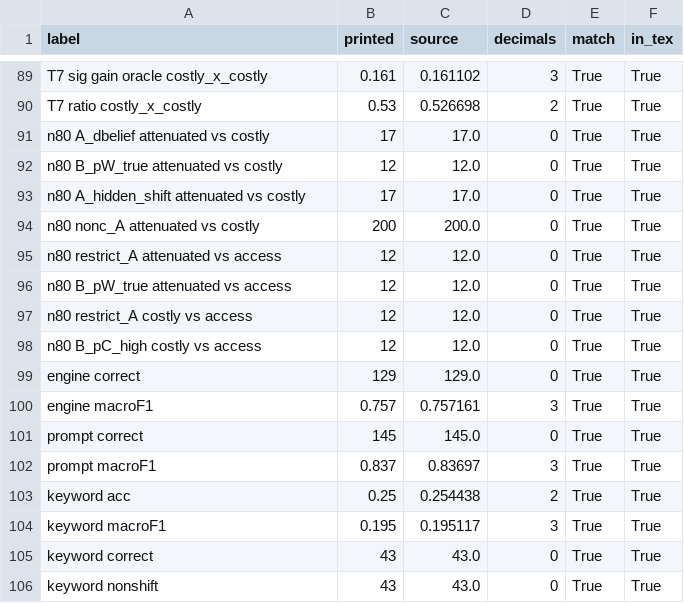
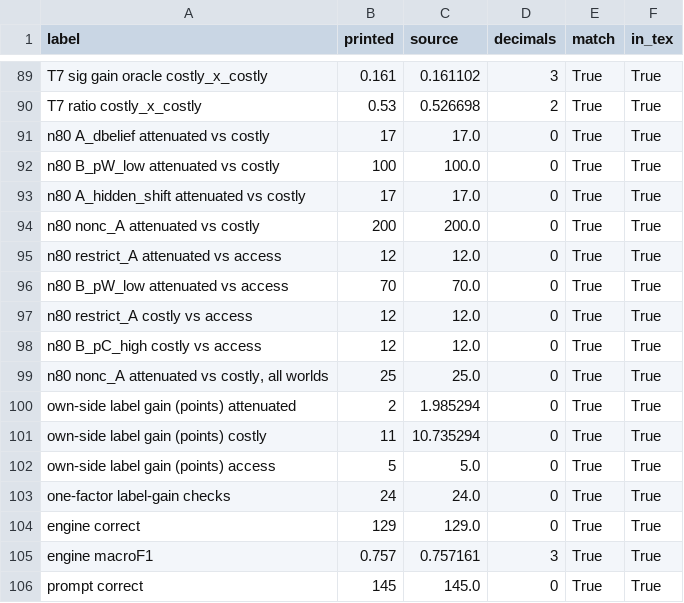
Before and after one commit to muqali2816/mindloom_IWAI_2026_speech_protects_model, a CSV file: results/manuscript_number_check.csv, drawn as a sheet; only a part is shown, gaps mark what is left out; the shorter side is filled out with more unchanged rows.

Commit message:
v3.5: second external review applied
- power: listener metric named as in Table 5 (P(omega_A=0.2): 100 / 70 / >400; P(c_A=1.6) 12); nonc 200 (25 all worlds)
- "24 corners" -> 24 one-factor checks (H4_label_gain_corners.csv design stated)
- Table 6: own-side gains 2/11/5 points (n=1360) added; Dirichlet-smoothed wording; label-channel pseudo-count note (22-27 %)
- Fig. 2 redrawn at print size as vector PDF (scripts/make_fig2_channels.py)
- poster v2.2: section 4 row and sentence corrected
- check_manuscript_numbers.py: 117/117

```diff
--- a/results/manuscript_number_check.csv
+++ b/results/manuscript_number_check.csv
@@ -91,3 +91,3 @@ T7 ratio costly_x_costly,0.53,0.526698,2,True,True
 n80 A_dbelief attenuated vs costly,17,17.0,0,True,True
-n80 B_pW_true attenuated vs costly,12,12.0,0,True,True
+n80 B_pW_low attenuated vs costly,100,100.0,0,True,True
 n80 A_hidden_shift attenuated vs costly,17,17.0,0,True,True
@@ -95,5 +95,10 @@ n80 nonc_A attenuated vs costly,200,200.0,0,True,True
 n80 restrict_A attenuated vs access,12,12.0,0,True,True
-n80 B_pW_true attenuated vs access,12,12.0,0,True,True
+n80 B_pW_low attenuated vs access,70,70.0,0,True,True
 n80 restrict_A costly vs access,12,12.0,0,True,True
 n80 B_pC_high costly vs access,12,12.0,0,True,True
+"n80 nonc_A attenuated vs costly, all worlds",25,25.0,0,True,True
+own-side label gain (points) attenuated,2,1.985294,0,True,True
+own-side label gain (points) costly,11,10.735294,0,True,True
+own-side label gain (points) access,5,5.0,0,True,True
+one-factor label-gain checks,24,24.0,0,True,True
 engine correct,129,129.0,0,True,True
```
Also changed, not shown: 11 other files.
